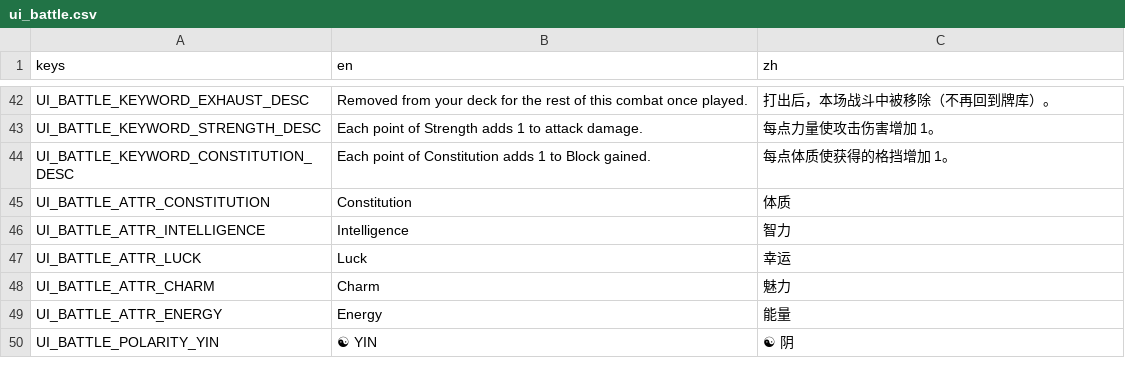
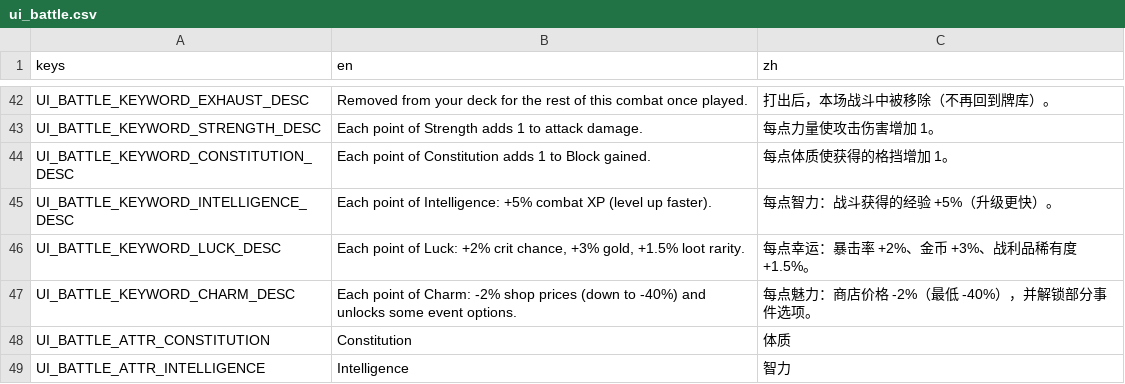
Before and after one commit to Jelly13124/Cardgame, a CSV file: assets/translations/ui_battle.csv, drawn as a sheet; only a part is shown, gaps mark what is left out; the shorter side is filled out with more unchanged rows; the diff names each change by its address in the sheet, - before the commit and + after, or states it on an @@ line.

```diff
--- a/assets/translations/ui_battle.csv
+++ b/assets/translations/ui_battle.csv
+row 45: UI_BATTLE_KEYWORD_INTELLIGENCE_DESC | Each point of Intelligence: +5% combat XP (level up faster). | 每点智力：战斗获得的经验 +5%（升级更快）。
+row 46: UI_BATTLE_KEYWORD_LUCK_DESC | Each point of Luck: +2% crit chance, +3% gold, +1.5% loot rarity. | 每点幸运：暴击率 +2%、金币 +3%、战利品稀有度 +1.5%。
+row 47: UI_BATTLE_KEYWORD_CHARM_DESC | Each point of Charm: -2% shop prices (down to -40%) and unlocks some event options. | 每点魅力：商店价格 -2%（最低 -40%），并解锁部分事件选项。
```
Also changed, not shown: assets/translations/ui_common.csv, 9 other files.
